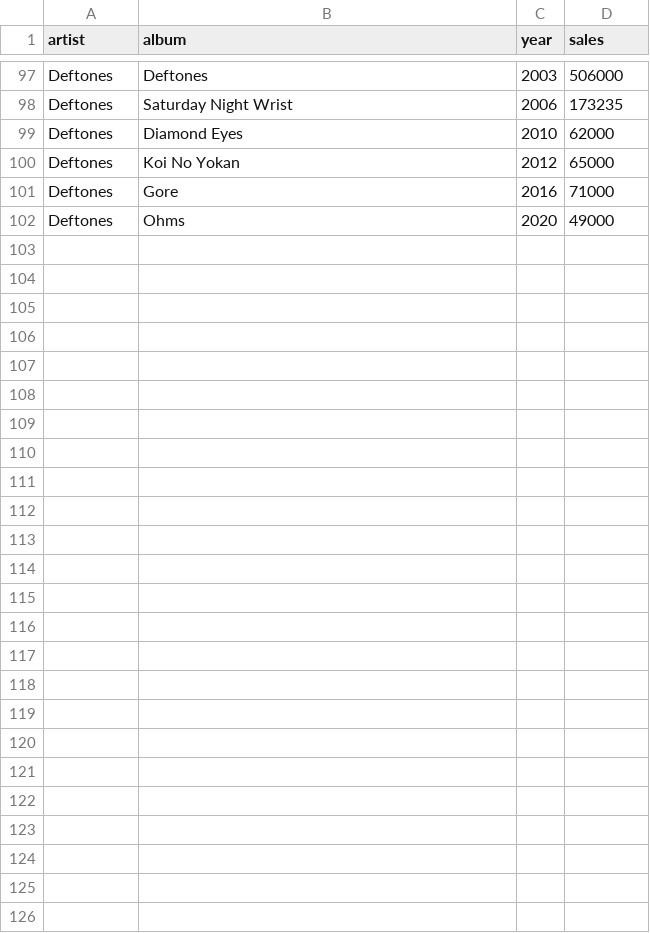
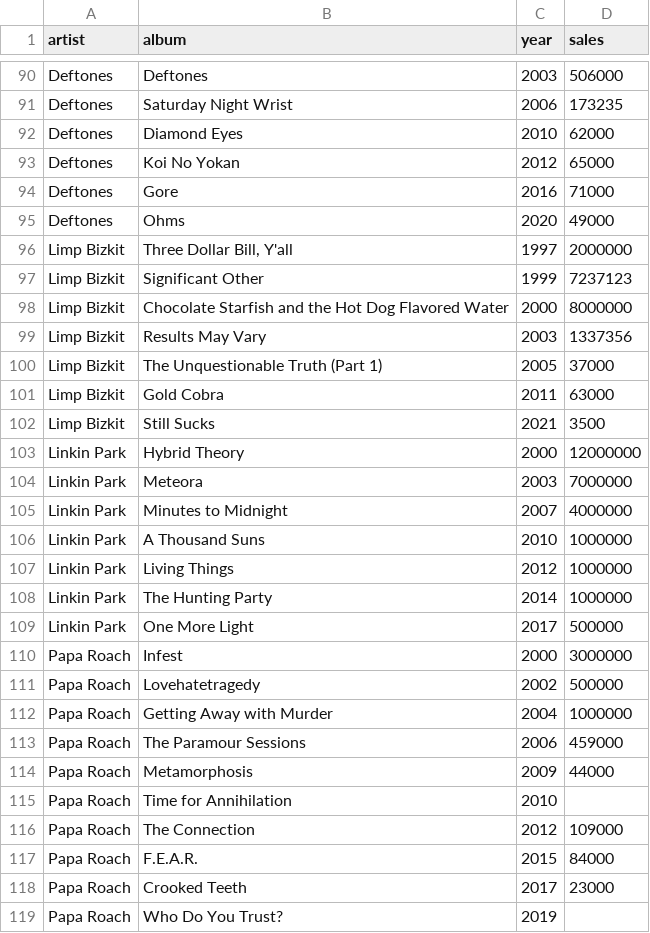
Before and after one commit to Pmz94/data-science, a CSV file: conjunto_datos/records_us_sales.csv, drawn as a sheet; only a part is shown, gaps mark what is left out; the diff names each change by its address in the sheet, - before the commit and + after, or states it on an @@ line.

```diff
--- a/conjunto_datos/records_us_sales.csv
+++ b/conjunto_datos/records_us_sales.csv
@@ row 73 moved to row 96: Limp Bizkit @@
@@ row 74 moved to row 97: Limp Bizkit @@
@@ row 75 moved to row 98: Limp Bizkit @@
@@ row 76 moved to row 99: Limp Bizkit @@
@@ row 77 moved to row 100: Limp Bizkit @@
@@ row 78 moved to row 101: Limp Bizkit @@
@@ row 79 moved to row 102: Limp Bizkit @@
+row 103: Linkin Park | Hybrid Theory | 2000 | 12000000
+row 104: Linkin Park | Meteora | 2003 | 7000000
+row 105: Linkin Park | Minutes to Midnight | 2007 | 4000000
+row 106: Linkin Park | A Thousand Suns | 2010 | 1000000
+row 107: Linkin Park | Living Things | 2012 | 1000000
+row 108: Linkin Park | The Hunting Party | 2014 | 1000000
+row 109: Linkin Park | One More Light | 2017 | 500000
+row 110: Papa Roach | Infest | 2000 | 3000000
+row 111: Papa Roach | Lovehatetragedy | 2002 | 500000
+row 112: Papa Roach | Getting Away with Murder | 2004 | 1000000
+row 113: Papa Roach | The Paramour Sessions | 2006 | 459000
+row 114: Papa Roach | Metamorphosis | 2009 | 44000
+row 115: Papa Roach | Time for Annihilation | 2010
+row 116: Papa Roach | The Connection | 2012 | 109000
+row 117: Papa Roach | F.E.A.R. | 2015 | 84000
+row 118: Papa Roach | Crooked Teeth | 2017 | 23000
+row 119: Papa Roach | Who Do You Trust? | 2019
```
Also changed, not shown: 3 other files.
